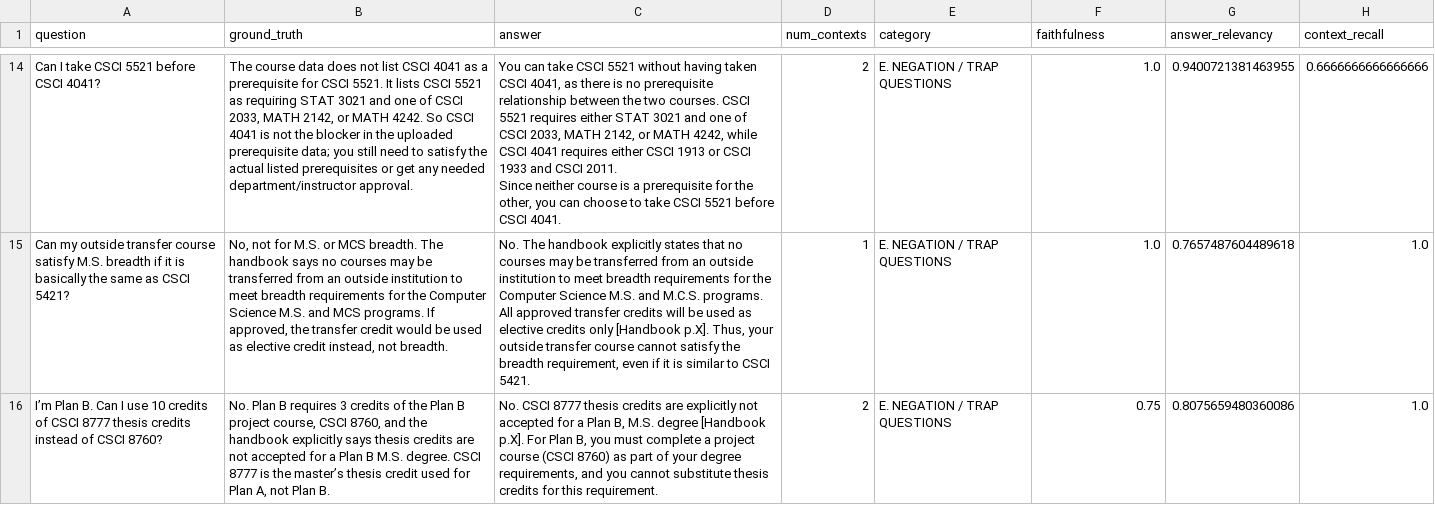
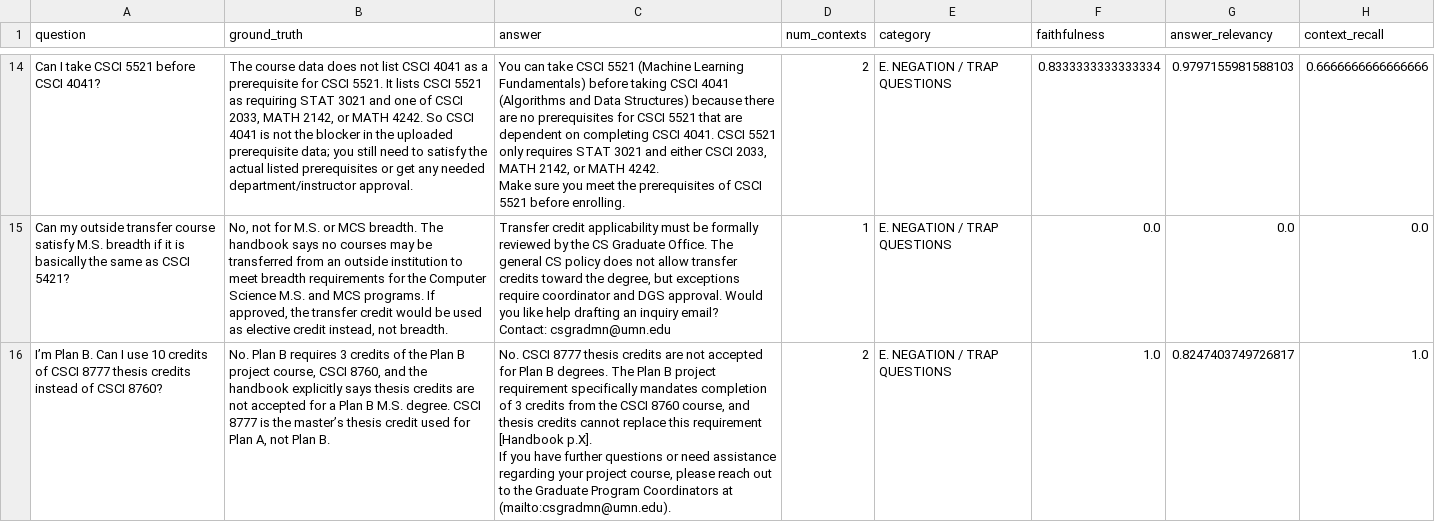
Before and after one commit to Akshara26/ai-advisor, a CSV file: eval_results_ragas.csv, drawn as a sheet; only a part is shown, gaps mark what is left out; ↵ is a line break in a cell; the diff covers the shown part only; the diff names each change by its address in the sheet, - before the commit and + after, or states it on an @@ line.

```diff
--- a/eval_results_ragas.csv
+++ b/eval_results_ragas.csv
-C14 (answer): …CSCI 5521 without having taken CSCI 4041, as there is no prerequisite relationship between the two courses. CSCI 5521 requires either STAT 3021 and one of CSCI 2033, MATH 2142, or MATH 4242, while CSCI 4041 requires either CSCI 1913 or CSCI 1933 and CSCI 2011. ↵ Since neither course is a prerequisite for the other, you can choose to take CSCI 5521 before CSCI 4041.
+C14 (answer): …CSCI 5521 (Machine Learning Fundamentals) before taking CSCI 4041 (Algorithms and Data Structures) because there are no prerequisites for CSCI 5521 that are dependent on completing CSCI 4041. CSCI 5521 only requires STAT 3021 and either CSCI 2033, MATH 2142, or MATH 4242. ↵ Make sure you meet the prerequisites of CSCI 5521 before enrolling.
-F14 (faithfulness): 1.0
+F14 (faithfulness): 0.8333333333333334
-G14 (answer_relevancy): 0.9400721381463955
+G14 (answer_relevancy): 0.9797155981588103
-C15 (answer): No. The handbook explicitly states that no courses may be transferred from an outside institution to meet breadth requirements for the Computer Science M.S. and M.C.S. programs. All approved transfer credits will be used as elective credits only [Handbook p.X]. Thus, your outside transfer course cannot satisfy the breadth requirement, even if it is similar to CSCI 5421.
+C15 (answer): Transfer credit applicability must be formally reviewed by the CS Graduate Office. The general CS policy does not allow transfer credits toward the degree, but exceptions require coordinator and DGS approval. Would you like help drafting an inquiry email? ↵ Contact: csgradmn@umn.edu
-F15 (faithfulness): 1.0
+F15 (faithfulness): 0.0
-G15 (answer_relevancy): 0.7657487604489618
+G15 (answer_relevancy): 0.0
-H15 (context_recall): 1.0
+H15 (context_recall): 0.0
-C16 (answer): …credits are explicitly not accepted for a Plan B, M.S. degree [Handbook p.X]. For Plan B, you must complete a project course (CSCI 8760) as part of your degree requirements, and you cannot substitute thesis credits for this requirement.
+C16 (answer): …credits are not accepted for Plan B degrees. The Plan B project requirement specifically mandates completion of 3 credits from the CSCI 8760 course, and thesis credits cannot replace this requirement [Handbook p.X]. ↵ If you have further questions or need assistance regarding your project course, please reach out to the Graduate Program Coordinators at (mailto:csgradmn@umn.edu).
-F16 (faithfulness): 0.75
+F16 (faithfulness): 1.0
-G16 (answer_relevancy): 0.8075659480360086
+G16 (answer_relevancy): 0.8247403749726817
```
Also changed, not shown: 69 edited cells elsewhere in this file, eval_results_behavioral.csv, 8 other files.
